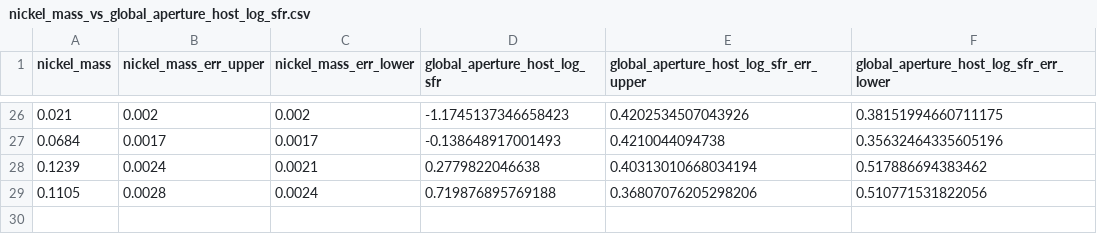
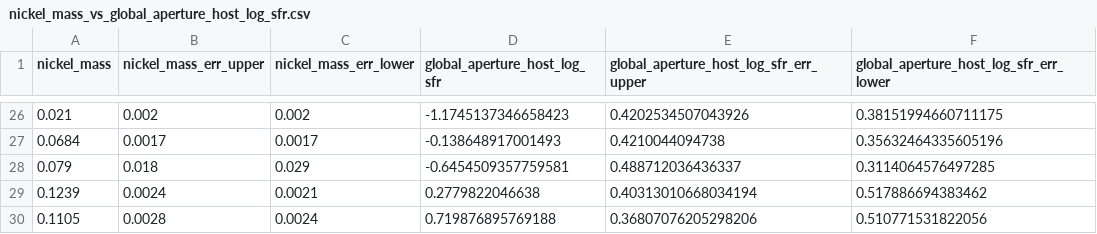
Before and after one commit to jsnv3/YSE_Type_II_population, a CSV file: spec_yse_dr1/Type II/thesis_sample/all_YSE_phot/nickel/nickel_mass_vs_global_aperture_host_log_sfr.csv, drawn as a sheet; only a part is shown, gaps mark what is left out; the diff names each change by its address in the sheet, - before the commit and + after, or states it on an @@ line.

```diff
--- a/spec_yse_dr1/Type II/thesis_sample/all_YSE_phot/nickel/nickel_mass_vs_global_aperture_host_log_sfr.csv
+++ b/spec_yse_dr1/Type II/thesis_sample/all_YSE_phot/nickel/nickel_mass_vs_global_aperture_host_log_sfr.csv
+row 28: 0.079 | 0.018 | 0.029 | -0.6454509357759581 | 0.488712036436337 | 0.3114064576497285
```
Also changed, not shown: spec_yse_dr1/Type II/thesis_sample/all_YSE_phot/nickel/nickel_mass_vs_global_aperture_host_log_ssfr.csv, spec_yse_dr1/Type II/thesis_sample/all_YSE_phot/nickel/nickel_mass_vs_global_aperture_host_logzsol.csv, 10 other files.
